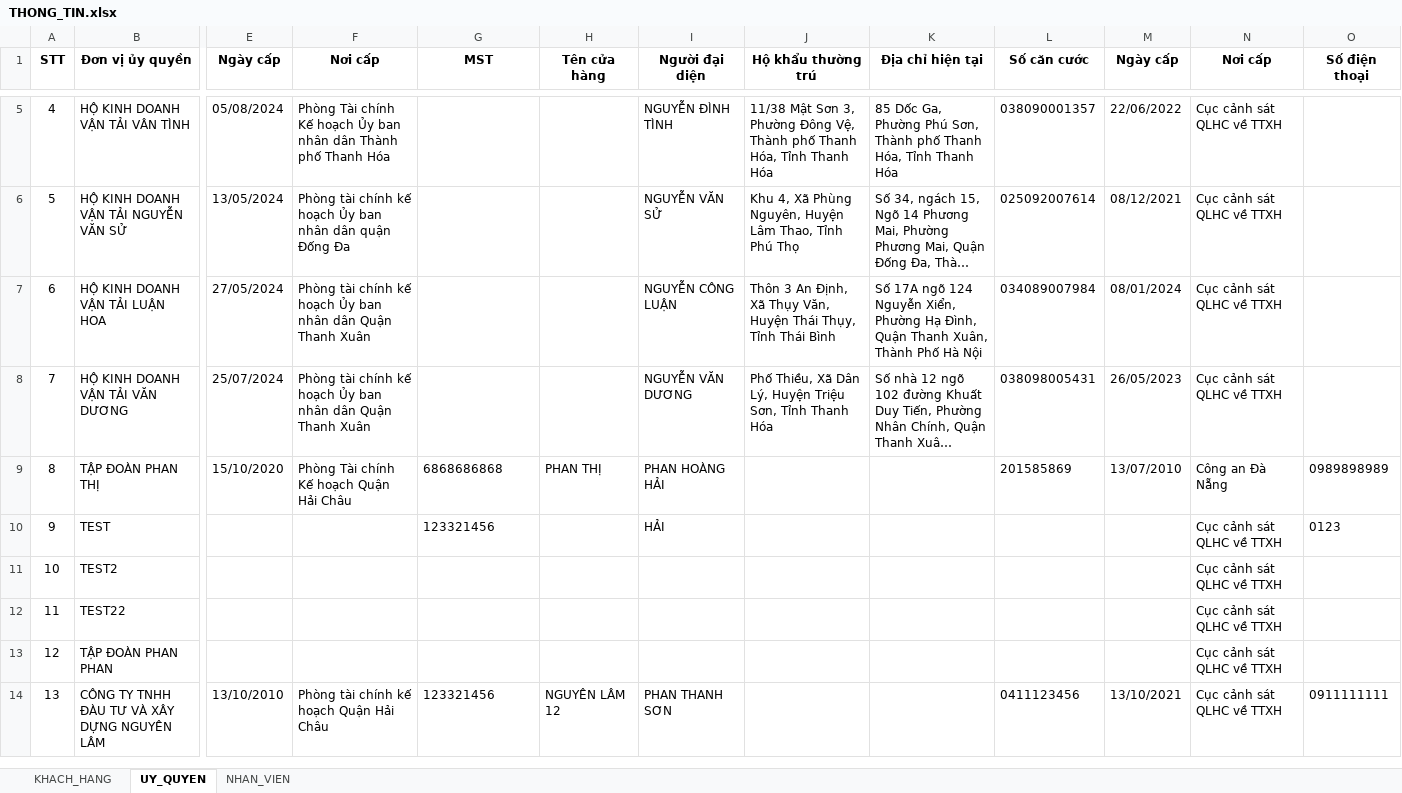
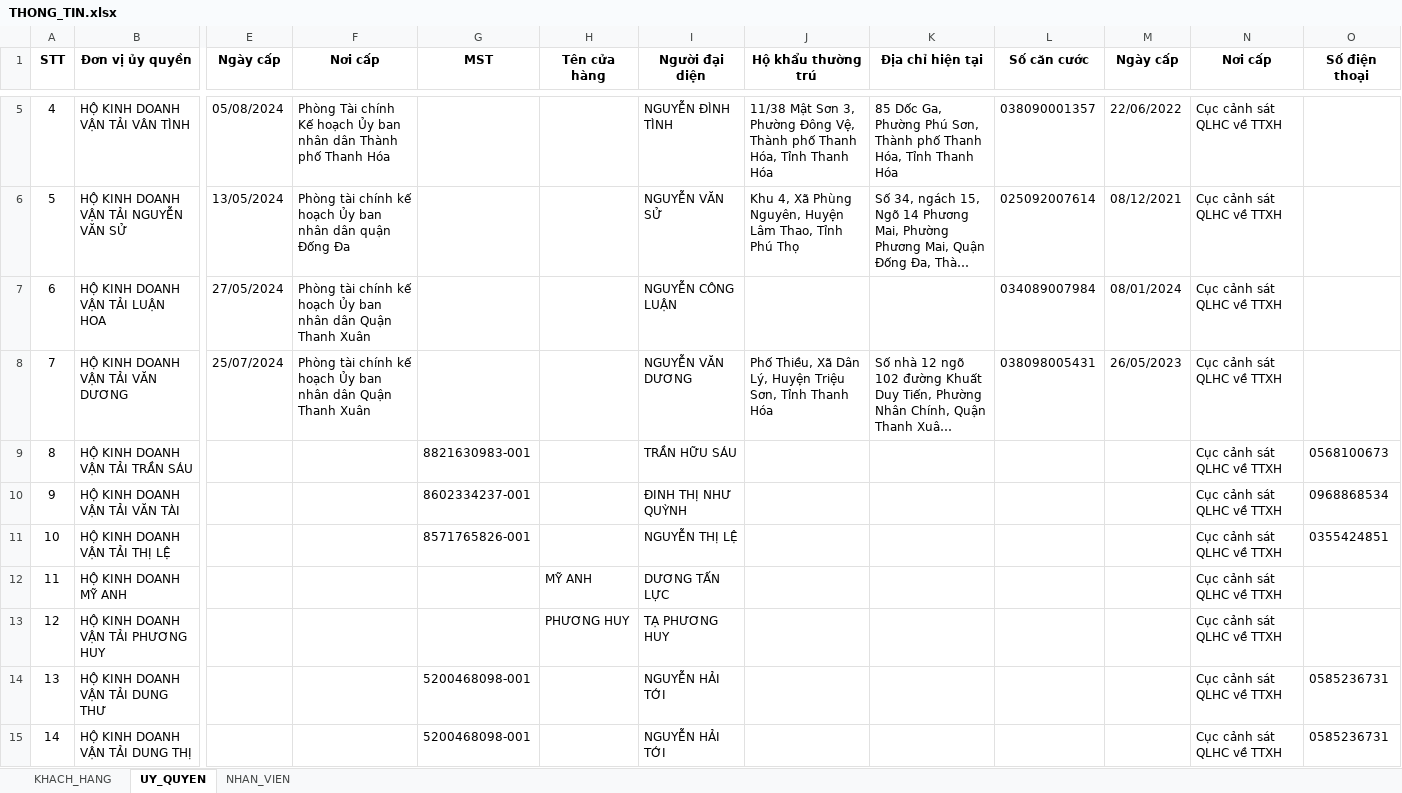
Before and after one commit to hoanghaiphh/auto-complete-docx-form, an Excel workbook: sourceDocs/THONG_TIN.xlsx, sheet UY_QUYEN, drawn as a sheet; only a part is shown, gaps mark what is left out; long unchanged cells end in …; values as stored, in another font and other column widths than the file's, no borders; removed rows and columns are numbered as before the commit, all else as after; rows hold the shown columns only; the diff names each change by its address in the sheet, - before the commit and + after, or states it on an @@ line.

```diff
--- a/sourceDocs/THONG_TIN.xlsx (sheet UY_QUYEN)
+++ b/sourceDocs/THONG_TIN.xlsx (sheet UY_QUYEN)
-J7 (Hộ khẩu thường trú): Thôn 3 An Định, Xã Thụy Văn, Huyện Thái Thụy, Tỉnh Thái Bình
+J7 (Hộ khẩu thường trú): (empty)
-K7 (Địa chỉ hiện tại): Số 17A ngõ 124 Nguyễn Xiển, Phường Hạ Đình, Quận Thanh Xuân, Thành Phố Hà Nội
+K7 (Địa chỉ hiện tại): (empty)
-row 9: 8 | TẬP ĐOÀN PHAN THỊ | 15/10/2020 | Phòng Tài chính Kế hoạch Quận Hải Châu | 6868686868 | PHAN THỊ | PHAN HOÀNG HẢI |  |  | 201585869 | 13/07/2010 | Công an Đà Nẵng | 0989898989
-row 10: 9 | TEST |  |  | 123321456 |  | HẢI |  |  |  |  | Cục cảnh sát QLHC về TTXH | 0123
-row 11: 10 | TEST2 |  |  |  |  |  |  |  |  |  | Cục cảnh sát QLHC về TTXH
-row 12: 11 | TEST22 |  |  |  |  |  |  |  |  |  | Cục cảnh sát QLHC về TTXH
-row 13: 12 | TẬP ĐOÀN PHAN PHAN |  |  |  |  |  |  |  |  |  | Cục cảnh sát QLHC về TTXH
-row 14: 13 | CÔNG TY TNHH ĐÀU TƯ VÀ XÂY DỰNG NGUYÊN LÂM | 13/10/2010 | Phòng tài chính kế hoạch Quận Hải Châu | 123321456 | NGUYÊN LÂM 12 | PHAN THANH SƠN |  |  | 0411123456 | 13/10/2021 | Cục cảnh sát QLHC về TTXH | 0911111111
+row 9: 8 | HỘ KINH DOANH VẬN TẢI TRẦN SÁU |  |  | 8821630983-001 |  | TRẦN HỮU SÁU |  |  |  |  | Cục cảnh sát QLHC về TTXH | 0568100673
+row 10: 9 | HỘ KINH DOANH VẬN TẢI VĂN TÀI |  |  | 8602334237-001 |  | ĐINH THỊ NHƯ QUỲNH |  |  |  |  | Cục cảnh sát QLHC về TTXH | 0968868534
+row 11: 10 | HỘ KINH DOANH VẬN TẢI THỊ LỆ |  |  | 8571765826-001 |  | NGUYỄN THỊ LỆ |  |  |  |  | Cục cảnh sát QLHC về TTXH | 0355424851
+row 12: 11 | HỘ KINH DOANH MỸ ANH |  |  |  | MỸ ANH | DƯƠNG TẤN LỰC |  |  |  |  | Cục cảnh sát QLHC về TTXH
+row 13: 12 | HỘ KINH DOANH VẬN TẢI PHƯƠNG HUY |  |  |  | PHƯƠNG HUY | TẠ PHƯƠNG HUY |  |  |  |  | Cục cảnh sát QLHC về TTXH
+row 14: 13 | HỘ KINH DOANH VẬN TẢI DUNG THƯ |  |  | 5200468098-001 |  | NGUYỄN HẢI TỚI |  |  |  |  | Cục cảnh sát QLHC về TTXH | 0585236731
+row 15: 14 | HỘ KINH DOANH VẬN TẢI DUNG THỊ |  |  | 5200468098-001 |  | NGUYỄN HẢI TỚI |  |  |  |  | Cục cảnh sát QLHC về TTXH | 0585236731
```
Also changed, not shown: sheet KHACH_HANG, sheet NHAN_VIEN, 3 other files.
